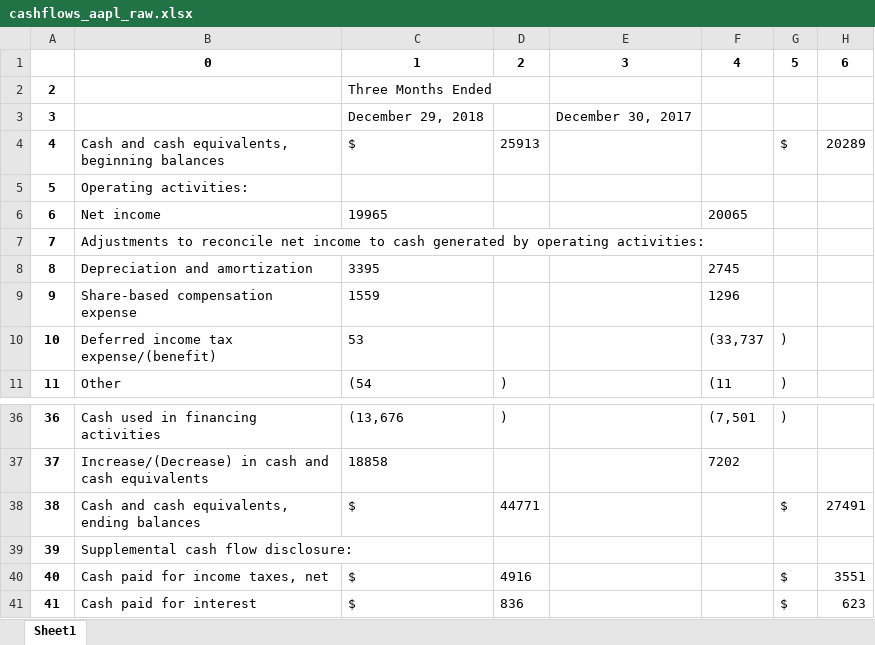
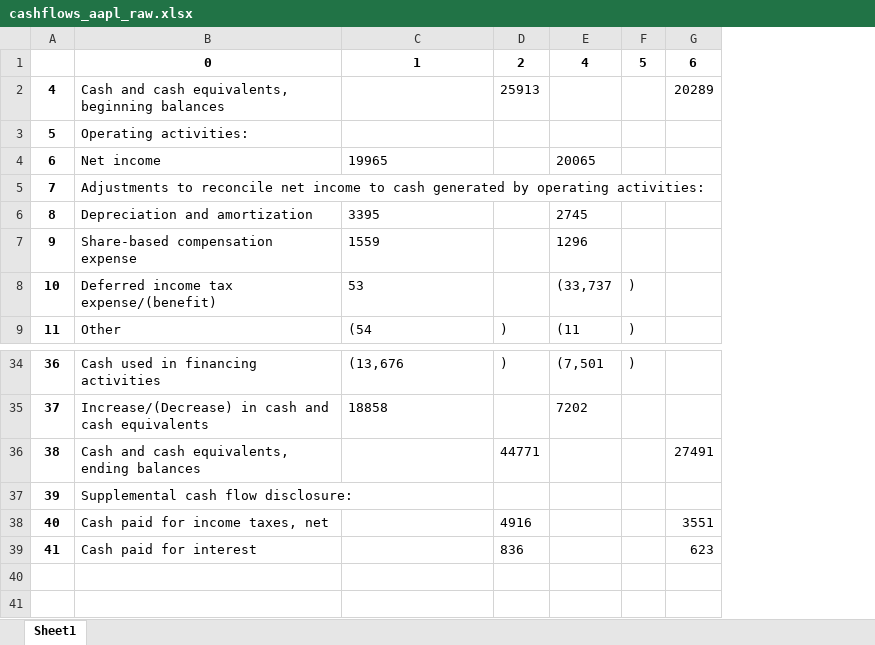
Before and after one commit to rmcwhorter/edgar_pandas, an Excel workbook: cashflows_aapl_raw.xlsx, sheet Sheet1, drawn as a sheet; only a part is shown, gaps mark what is left out; values as stored, in another font and other column widths than the file's, no borders; removed rows and columns are numbered as before the commit, all else as after; the diff names each change by its address in the sheet, - before the commit and + after, or states it on an @@ line.

```diff
--- a/cashflows_aapl_raw.xlsx (sheet Sheet1)
+++ b/cashflows_aapl_raw.xlsx (sheet Sheet1)
-column E, row 1: 3
-row 2: 2 |  | Three Months Ended
-row 3: 3 |  | December 29, 2018 |  | December 30, 2017
-C2: $
+C2: (empty)
-F2: $
+F2: (empty)
-C36: $
+C36: (empty)
-F36: $
+F36: (empty)
-C38:C39: $
+C38:C39: (empty)
-F38:F39: $
+F38:F39: (empty)
```
Also changed, not shown: cashflows_tsla_raw.xlsx, 5 other files.
